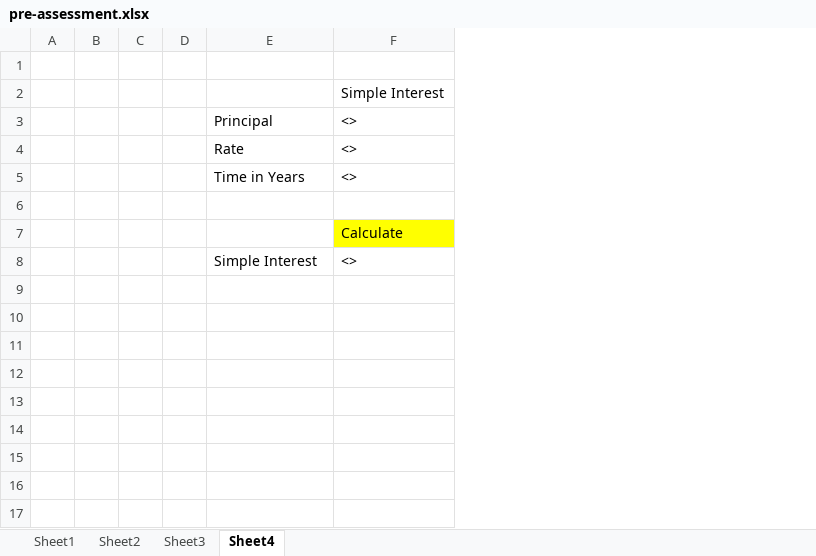
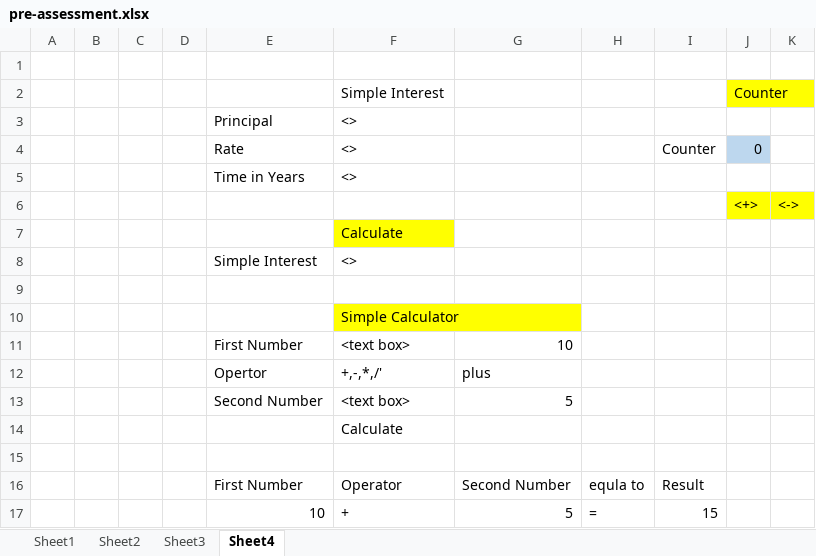
Before and after one commit to raghuprasadks/mern-oct-2024, an Excel workbook: programs/web/assginment/pre-assessment.xlsx, sheet Sheet4, drawn as a sheet; values as stored, in another font and other column widths than the file's, no borders; the diff names each change by its address in the sheet, - before the commit and + after, or states it on an @@ line.

Commit message:
simple math calculator'

```diff
--- a/programs/web/assginment/pre-assessment.xlsx (sheet Sheet4)
+++ b/programs/web/assginment/pre-assessment.xlsx (sheet Sheet4)
+column G, empty
+column H, empty
+column I, row 4: Counter
+column J, rows 2-6: Counter |  | 0 |  | <+>
+column K, row 6: <->
-row 6: (empty)
+row 6:  |  |  |  |  |  |  |  |  | <+> | <->
+row 9: (empty)
+row 10:  |  |  |  |  | Simple Calculator
+row 11:  |  |  |  | First Number | <text box> | 10
+row 12:  |  |  |  | Opertor | +,-,*,/' | plus
+row 13:  |  |  |  | Second Number | <text box> | 5
+row 14:  |  |  |  |  | Calculate
+row 15: (empty)
+row 16:  |  |  |  | First Number | Operator | Second Number | equla to | Result
+row 17:  |  |  |  | 10 | + | 5 | = | 15
```
Also changed, not shown: 4 other files.
